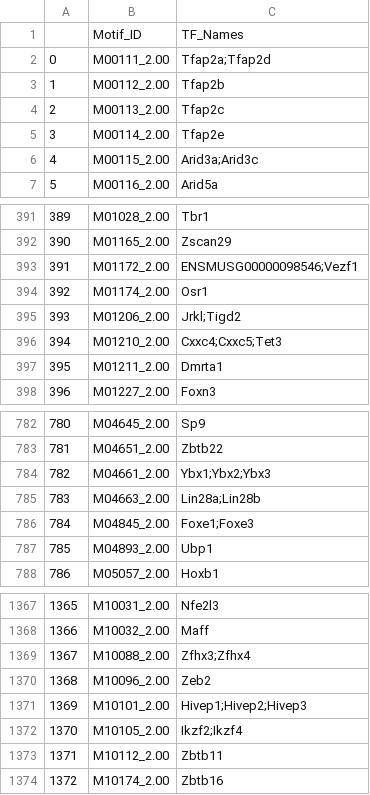
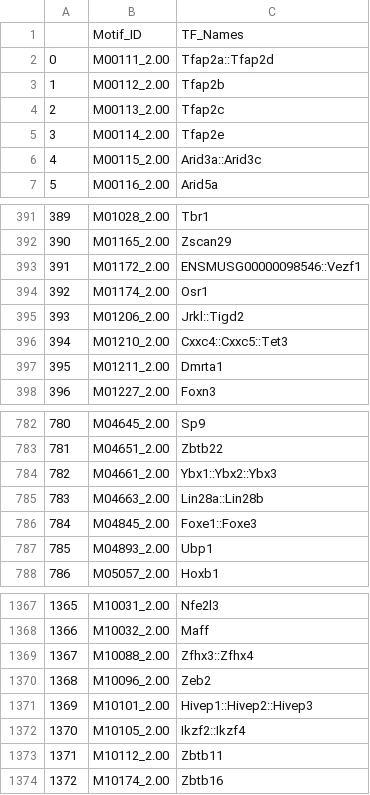
Before and after one commit to oriolfornes/CisBP-to-MEME, a TSV file: CisBP-mouse.tsv, drawn as a sheet; only a part is shown, gaps mark what is left out; the diff covers the shown part only.

```diff
--- a/CisBP-mouse.tsv
+++ b/CisBP-mouse.tsv
@@ -1,3 +1,3 @@
 	Motif_ID	TF_Names
-0	M00111_2.00	Tfap2a;Tfap2d
+0	M00111_2.00	Tfap2a::Tfap2d
 1	M00112_2.00	Tfap2b
@@ -5,3 +5,3 @@
 3	M00114_2.00	Tfap2e
-4	M00115_2.00	Arid3a;Arid3c
+4	M00115_2.00	Arid3a::Arid3c
 5	M00116_2.00	Arid5a
@@ -392,6 +392,6 @@
 390	M01165_2.00	Zscan29
-391	M01172_2.00	ENSMUSG00000098546;Vezf1
+391	M01172_2.00	ENSMUSG00000098546::Vezf1
 392	M01174_2.00	Osr1
-393	M01206_2.00	Jrkl;Tigd2
-394	M01210_2.00	Cxxc4;Cxxc5;Tet3
+393	M01206_2.00	Jrkl::Tigd2
+394	M01210_2.00	Cxxc4::Cxxc5::Tet3
 395	M01211_2.00	Dmrta1
@@ -783,5 +783,5 @@
 781	M04651_2.00	Zbtb22
-782	M04661_2.00	Ybx1;Ybx2;Ybx3
-783	M04663_2.00	Lin28a;Lin28b
-784	M04845_2.00	Foxe1;Foxe3
+782	M04661_2.00	Ybx1::Ybx2::Ybx3
+783	M04663_2.00	Lin28a::Lin28b
+784	M04845_2.00	Foxe1::Foxe3
 785	M04893_2.00	Ubp1
@@ -1368,6 +1368,6 @@
 1366	M10032_2.00	Maff
-1367	M10088_2.00	Zfhx3;Zfhx4
+1367	M10088_2.00	Zfhx3::Zfhx4
 1368	M10096_2.00	Zeb2
-1369	M10101_2.00	Hivep1;Hivep2;Hivep3
-1370	M10105_2.00	Ikzf2;Ikzf4
+1369	M10101_2.00	Hivep1::Hivep2::Hivep3
+1370	M10105_2.00	Ikzf2::Ikzf4
 1371	M10112_2.00	Zbtb11
```
Also changed, not shown: 37 edited cells elsewhere in this file, 10 other files.
